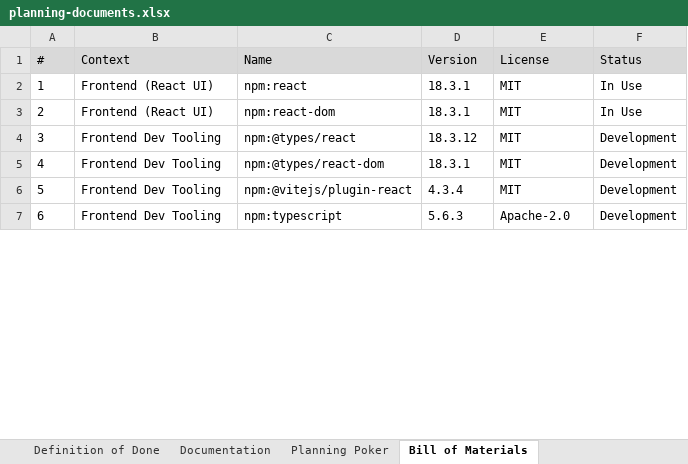
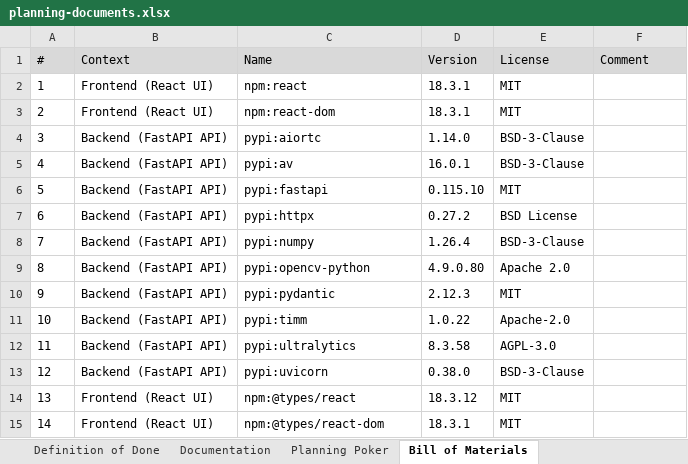
Before and after one commit to amosproj/amos2025ws04-robot-visual-perception, an Excel workbook: Deliverables/sprint-05/planning-documents.xlsx, sheet Bill of Materials, drawn as a sheet; only a part is shown; values as stored, in another font and other column widths than the file's, no borders; removed rows and columns are numbered as before the commit, all else as after; the diff covers the shown part only; the diff names each change by its address in the sheet, - before the commit and + after, or states it on an @@ line.

```diff
--- a/Deliverables/sprint-05/planning-documents.xlsx (sheet Bill of Materials)
+++ b/Deliverables/sprint-05/planning-documents.xlsx (sheet Bill of Materials)
-F1: Status
+F1: Comment
-F2:F3 (Comment): In Use
+F2:F3 (Comment): (empty)
+row 4: 3 | Backend (FastAPI API) | pypi:aiortc | 1.14.0 | BSD-3-Clause
+row 5: 4 | Backend (FastAPI API) | pypi:av | 16.0.1 | BSD-3-Clause
+row 6: 5 | Backend (FastAPI API) | pypi:fastapi | 0.115.10 | MIT
+row 7: 6 | Backend (FastAPI API) | pypi:httpx | 0.27.2 | BSD License
+row 8: 7 | Backend (FastAPI API) | pypi:numpy | 1.26.4 | BSD-3-Clause
+row 9: 8 | Backend (FastAPI API) | pypi:opencv-python | 4.9.0.80 | Apache 2.0
+row 10: 9 | Backend (FastAPI API) | pypi:pydantic | 2.12.3 | MIT
+row 11: 10 | Backend (FastAPI API) | pypi:timm | 1.0.22 | Apache-2.0
+row 12: 11 | Backend (FastAPI API) | pypi:ultralytics | 8.3.58 | AGPL-3.0
+row 13: 12 | Backend (FastAPI API) | pypi:uvicorn | 0.38.0 | BSD-3-Clause
@@ column A (#) renumbered between rows 14 and 24 @@
-B14:B15 (Context): Frontend Dev Tooling
+B14:B15 (Context): Frontend (React UI)
-F14:F15 (Comment): Development
+F14:F15 (Comment): (empty)
-row 6: 5 | Frontend Dev Tooling | npm:@vitejs/plugin-react | 4.3.4 | MIT | Development
-row 7: 6 | Frontend Dev Tooling | npm:typescript | 5.6.3 | Apache-2.0 | Development
```
Also changed, not shown: 8 added rows, 17 removed rows and 8 edited cells elsewhere in this sheet, 5 other files.
